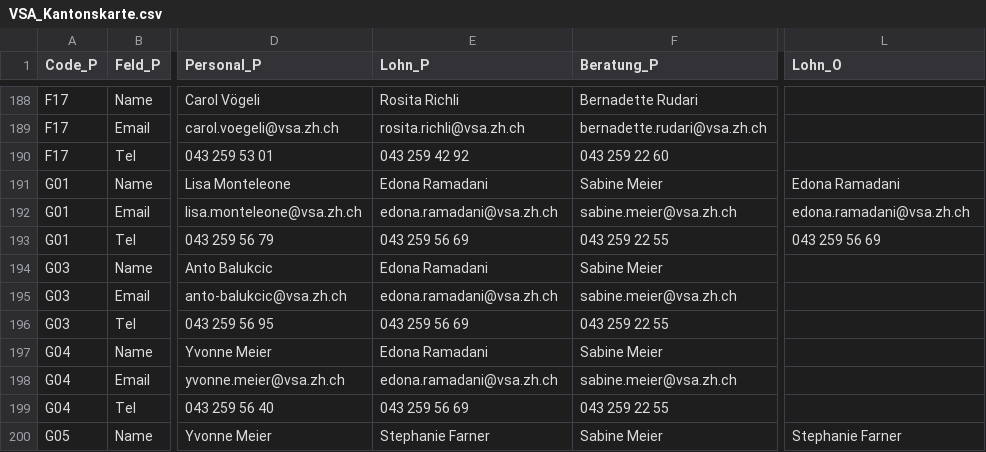
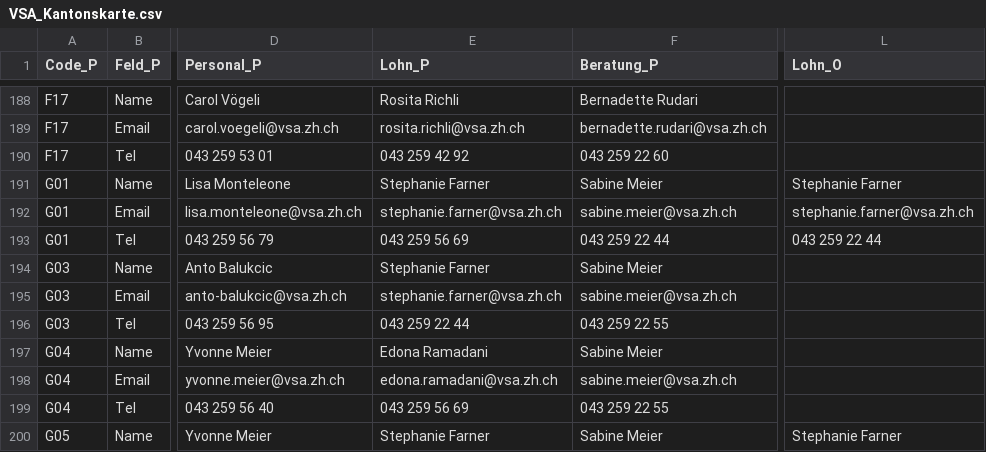
Before and after one commit to statistikZH/Visualisierung_VSAKarte, a CSV file: Data/VSA_Kantonskarte.csv, drawn as a sheet; only a part is shown, gaps mark what is left out; the diff names each change by its address in the sheet, - before the commit and + after, or states it on an @@ line.

Commit message:
Update VSA_Kantonskarte.csv

```diff
--- a/Data/VSA_Kantonskarte.csv
+++ b/Data/VSA_Kantonskarte.csv
-E191 (Lohn_P): Edona Ramadani
+E191 (Lohn_P): Stephanie Farner
-L191 (Lohn_O): Edona Ramadani
+L191 (Lohn_O): Stephanie Farner
-E192 (Lohn_P): edona.ramadani@vsa.zh.ch
+E192 (Lohn_P): stephanie.farner@vsa.zh.ch
-L192 (Lohn_O): edona.ramadani@vsa.zh.ch
+L192 (Lohn_O): stephanie.farner@vsa.zh.ch
-F193 (Beratung_P): 043 259 22 55
+F193 (Beratung_P): 043 259 22 44
-L193 (Lohn_O): 043 259 56 69
+L193 (Lohn_O): 043 259 22 44
-E194 (Lohn_P): Edona Ramadani
+E194 (Lohn_P): Stephanie Farner
-E195 (Lohn_P): edona.ramadani@vsa.zh.ch
+E195 (Lohn_P): stephanie.farner@vsa.zh.ch
-E196 (Lohn_P): 043 259 56 69
+E196 (Lohn_P): 043 259 22 44
```
